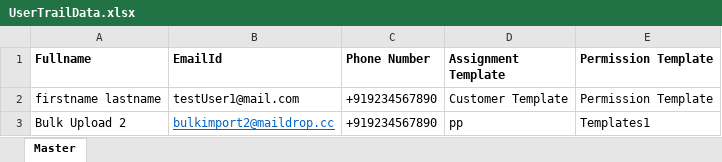
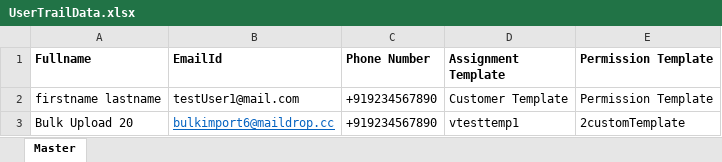
Before and after one commit to ostandsouza/qaf_web_automation_framework, an Excel workbook: src/main/resources/excel_data/UserTrailData.xlsx, sheet Master, drawn as a sheet; values as stored, in another font and other column widths than the file's, no borders; the diff names each change by its address in the sheet, - before the commit and + after, or states it on an @@ line.

```diff
--- a/src/main/resources/excel_data/UserTrailData.xlsx (sheet Master)
+++ b/src/main/resources/excel_data/UserTrailData.xlsx (sheet Master)
-A3 (Fullname): Bulk Upload 2
+A3 (Fullname): Bulk Upload 20
-B3 (EmailId): bulkimport2@maildrop.cc
+B3 (EmailId): bulkimport6@maildrop.cc
-D3 (Assignment Template): pp
+D3 (Assignment Template): vtesttemp1
-E3 (Permission Template): Templates1
+E3 (Permission Template): 2customTemplate
```
Also changed, not shown: src/main/resources/excel_data/ConveyorBulkUpload1.xlsx, src/main/resources/excel_data/ConveyorUpload.xlsx, 39 other files.
